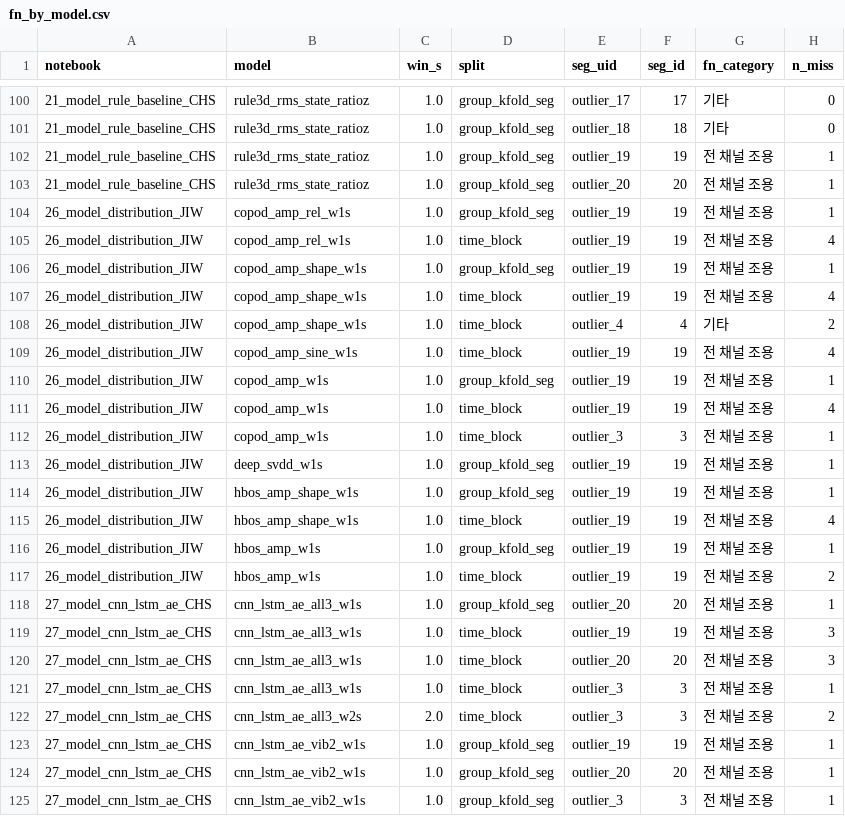
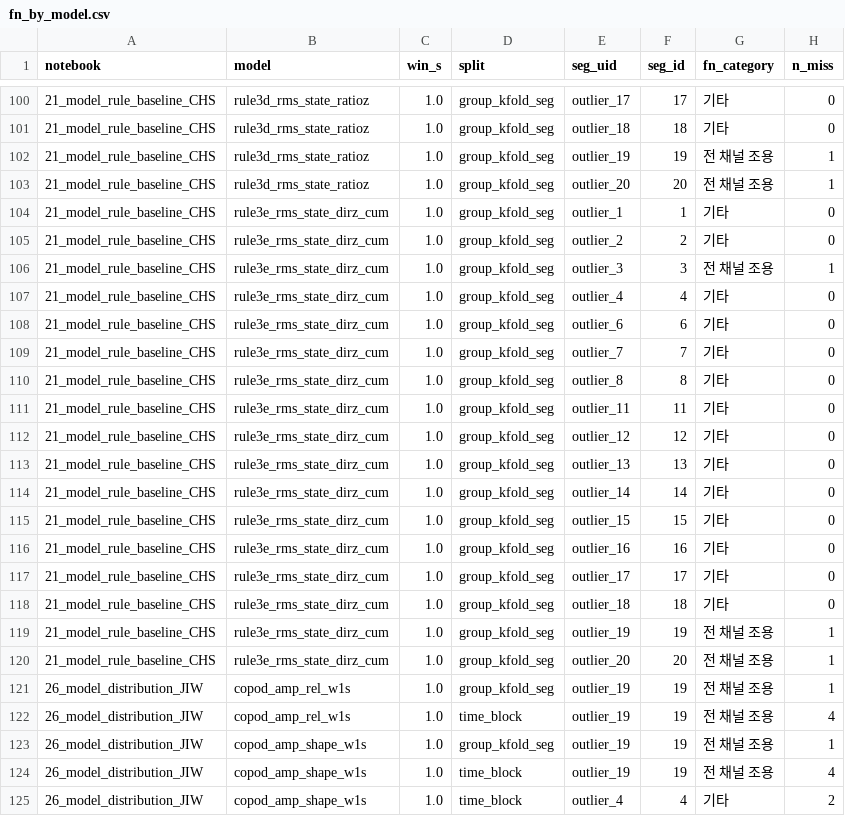
Before and after one commit to ChoeHyeongSoo/KAMP-Manufacturing-AI, a CSV file: results/31_error_analysis_CHS/fn_by_model.csv, drawn as a sheet; only a part is shown, gaps mark what is left out; the shorter side is filled out with more unchanged rows.

```diff
--- a/results/31_error_analysis_CHS/fn_by_model.csv
+++ b/results/31_error_analysis_CHS/fn_by_model.csv
@@ -103,2 +103,19 @@ notebook,model,win_s,split,seg_uid,seg_id,fn_category,n_miss
 21_model_rule_baseline_CHS,rule3d_rms_state_ratioz,1.0,group_kfold_seg,outlier_20,20,전 채널 조용,1
+21_model_rule_baseline_CHS,rule3e_rms_state_dirz_cum,1.0,group_kfold_seg,outlier_1,1,기타,0
+21_model_rule_baseline_CHS,rule3e_rms_state_dirz_cum,1.0,group_kfold_seg,outlier_2,2,기타,0
+21_model_rule_baseline_CHS,rule3e_rms_state_dirz_cum,1.0,group_kfold_seg,outlier_3,3,전 채널 조용,1
+21_model_rule_baseline_CHS,rule3e_rms_state_dirz_cum,1.0,group_kfold_seg,outlier_4,4,기타,0
+21_model_rule_baseline_CHS,rule3e_rms_state_dirz_cum,1.0,group_kfold_seg,outlier_6,6,기타,0
+21_model_rule_baseline_CHS,rule3e_rms_state_dirz_cum,1.0,group_kfold_seg,outlier_7,7,기타,0
+21_model_rule_baseline_CHS,rule3e_rms_state_dirz_cum,1.0,group_kfold_seg,outlier_8,8,기타,0
+21_model_rule_baseline_CHS,rule3e_rms_state_dirz_cum,1.0,group_kfold_seg,outlier_11,11,기타,0
+21_model_rule_baseline_CHS,rule3e_rms_state_dirz_cum,1.0,group_kfold_seg,outlier_12,12,기타,0
+21_model_rule_baseline_CHS,rule3e_rms_state_dirz_cum,1.0,group_kfold_seg,outlier_13,13,기타,0
+21_model_rule_baseline_CHS,rule3e_rms_state_dirz_cum,1.0,group_kfold_seg,outlier_14,14,기타,0
+21_model_rule_baseline_CHS,rule3e_rms_state_dirz_cum,1.0,group_kfold_seg,outlier_15,15,기타,0
+21_model_rule_baseline_CHS,rule3e_rms_state_dirz_cum,1.0,group_kfold_seg,outlier_16,16,기타,0
+21_model_rule_baseline_CHS,rule3e_rms_state_dirz_cum,1.0,group_kfold_seg,outlier_17,17,기타,0
+21_model_rule_baseline_CHS,rule3e_rms_state_dirz_cum,1.0,group_kfold_seg,outlier_18,18,기타,0
+21_model_rule_baseline_CHS,rule3e_rms_state_dirz_cum,1.0,group_kfold_seg,outlier_19,19,전 채널 조용,1
+21_model_rule_baseline_CHS,rule3e_rms_state_dirz_cum,1.0,group_kfold_seg,outlier_20,20,전 채널 조용,1
 26_model_distribution_JIW,copod_amp_rel_w1s,1.0,group_kfold_seg,outlier_19,19,전 채널 조용,1
```
Also changed, not shown: results/11_window_features_CHS/window_feature_auc.csv, results/21_model_rule_baseline_CHS/metrics.csv, 15 other files.
